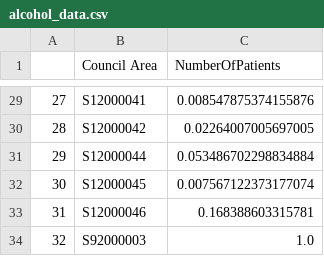
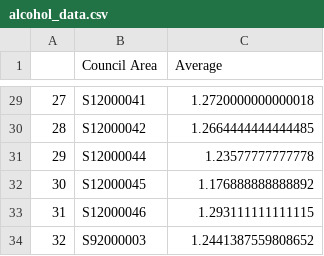
Before and after one commit to 2193433B/HCImap, a CSV file: alcohol_data.csv, drawn as a sheet; only a part is shown, gaps mark what is left out; the diff covers the shown part only.

```diff
--- a/alcohol_data.csv
+++ b/alcohol_data.csv
@@ -1 +1 @@
-,Council Area,NumberOfPatients
+,Council Area,Average
@@ -29,6 +29,6 @@
-27,S12000041,0.008547875374155876
-28,S12000042,0.02264007005697005
-29,S12000044,0.053486702298834884
-30,S12000045,0.007567122373177074
-31,S12000046,0.168388603315781
-32,S92000003,1.0
+27,S12000041,1.2720000000000018
+28,S12000042,1.2664444444444485
+29,S12000044,1.23577777777778
+30,S12000045,1.176888888888892
+31,S12000046,1.293111111111115
+32,S92000003,1.2441387559808652
```
Also changed, not shown: 27 edited cells elsewhere in this file.
